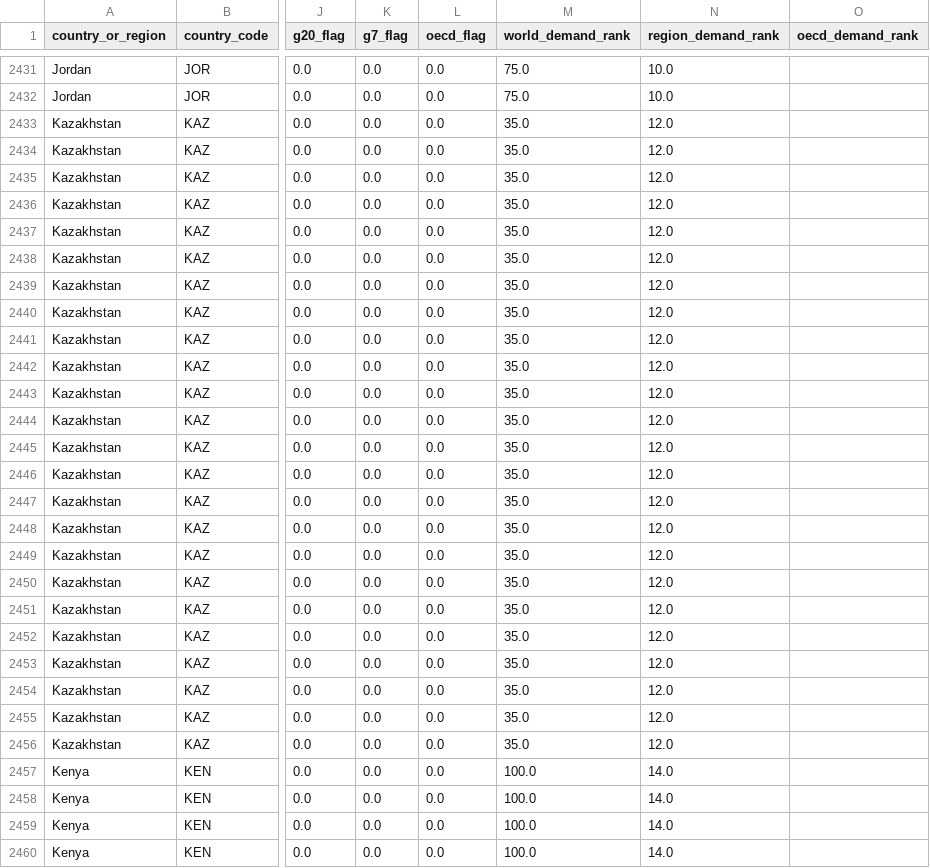
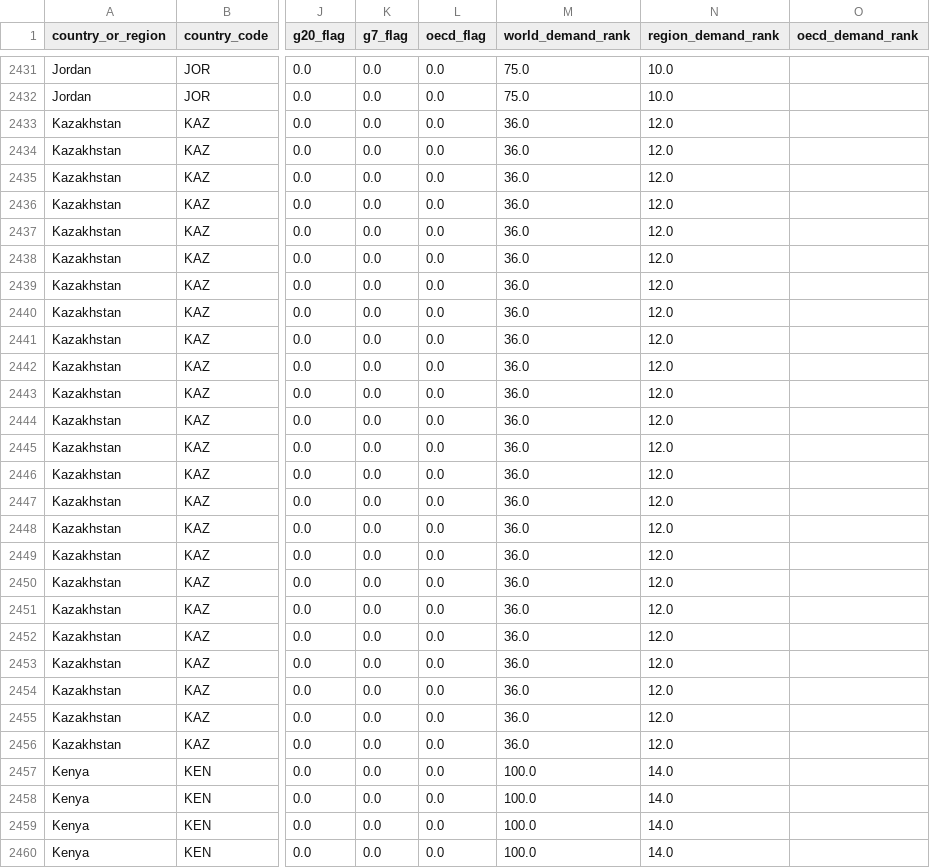
Before and after one commit to ember-climate/ember-data-api, a CSV file: data/api_country_overview_yearly.csv, drawn as a sheet; only a part is shown, gaps mark what is left out; the diff covers the shown part only; the diff names each change by its address in the sheet, - before the commit and + after, or states it on an @@ line.

```diff
--- a/data/api_country_overview_yearly.csv
+++ b/data/api_country_overview_yearly.csv
-M2433:M2456 (world_demand_rank): 35.0
+M2433:M2456 (world_demand_rank): 36.0
```
Also changed, not shown: 59 edited cells elsewhere in this file, data/api_day_ahead_price.csv, data/api_overview_ind_monthly.csv, 4 other files.
